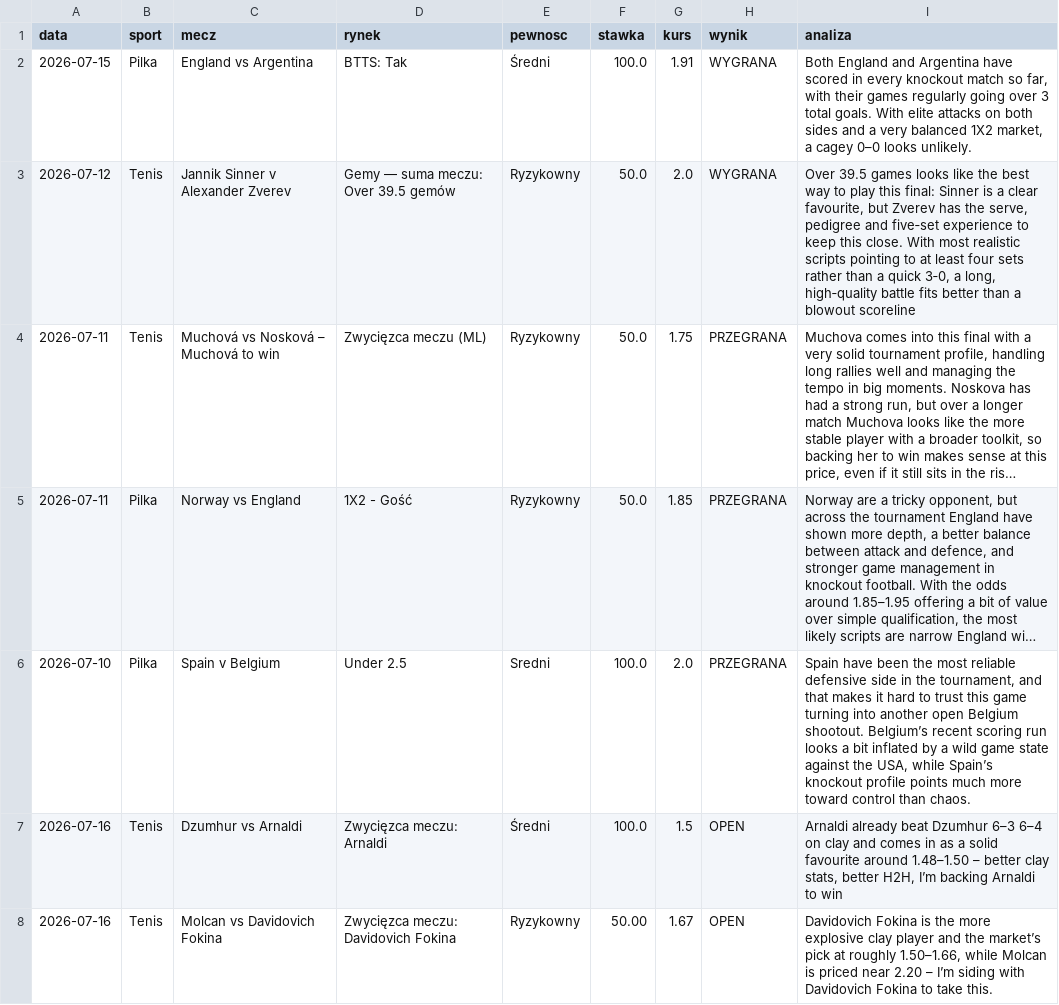
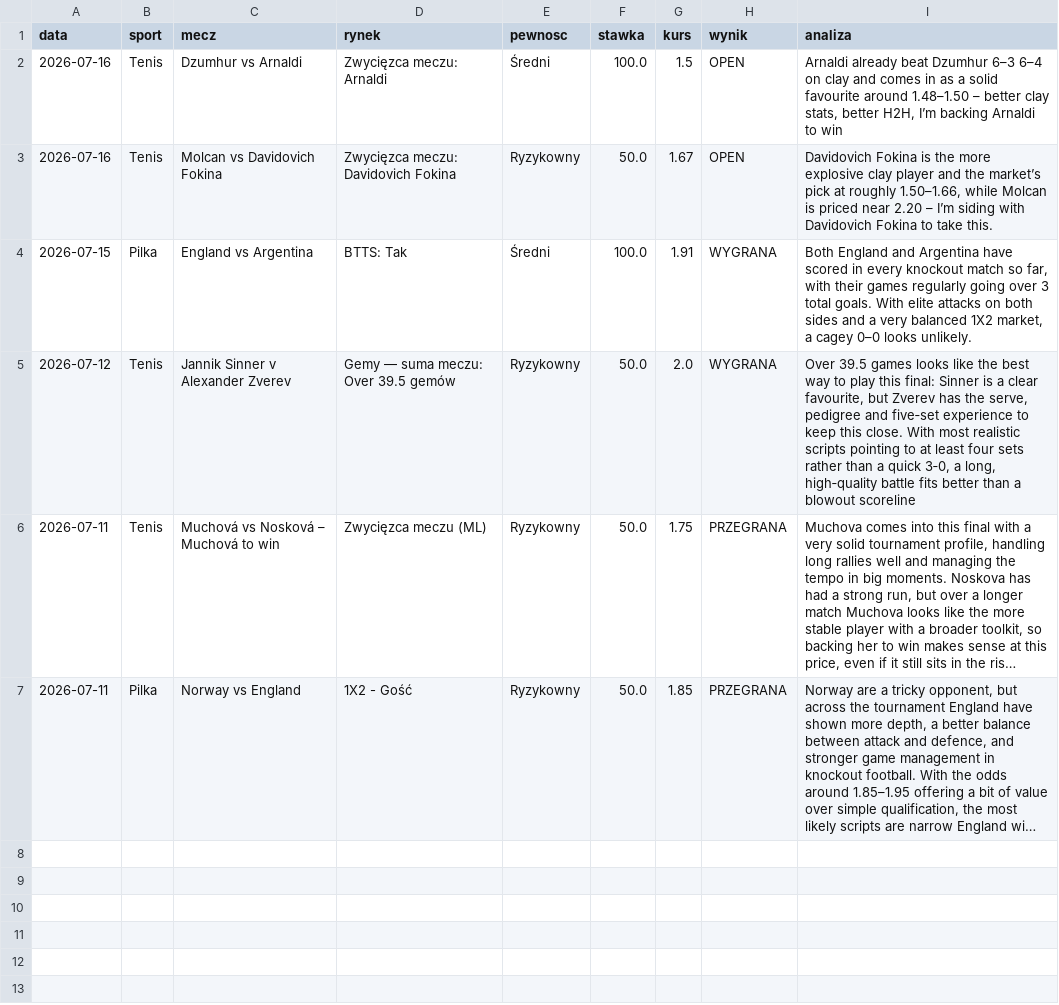
Before and after one commit to Maruha3000/kupony-dashboard, a CSV file: analizy.csv, drawn as a sheet; long unchanged cells end in …; removed rows and columns are numbered as before the commit, all else as after; the diff names each change by its address in the sheet, - before the commit and + after, or states it on an @@ line.

Commit message:
Usunieto zarchiwizowane typy

```diff
--- a/analizy.csv
+++ b/analizy.csv
@@ row 7 moved to row 2: 2026-07-16 @@
+row 3: 2026-07-16 | Tenis | Molcan vs Davidovich Fokina | Zwycięzca meczu: Davidovich Fokina | Ryzykowny | 50.0 | 1.67 | OPEN | Davidovich Fokina is the more explosive clay player and the market’s pick at roughly 1.50–1.66, while Molcan is priced near 2.20 – I’m siding with Davidovich Fokina to take this.
-row 6: 2026-07-10 | Pilka | Spain v Belgium | Under 2.5 | Sredni | 100.0 | 2.0 | PRZEGRANA | Spain have been the most reliable defensive side in the tournament, and that makes it hard to trust this game turning into another open Belgium shootout. Belgium’s recent scoring run looks a bit inflated by a wild game state against the USA, while Spain’s knockout profile points much more toward control than chaos.
-row 8: 2026-07-16 | Tenis | Molcan vs Davidovich Fokina | Zwycięzca meczu: Davidovich Fokina | Ryzykowny | 50.00 | 1.67 | OPEN | Davidovich Fokina is the more explosive clay player and the market’s pick at roughly 1.50–1.66, while Molcan is priced near 2.20 – I’m siding with Davidovich Fokina to take this.
```
